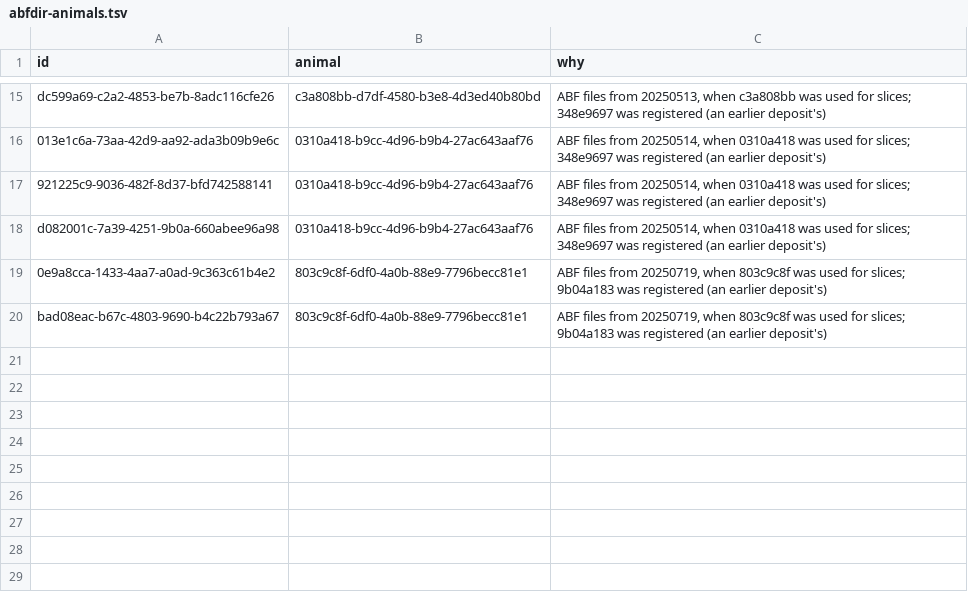
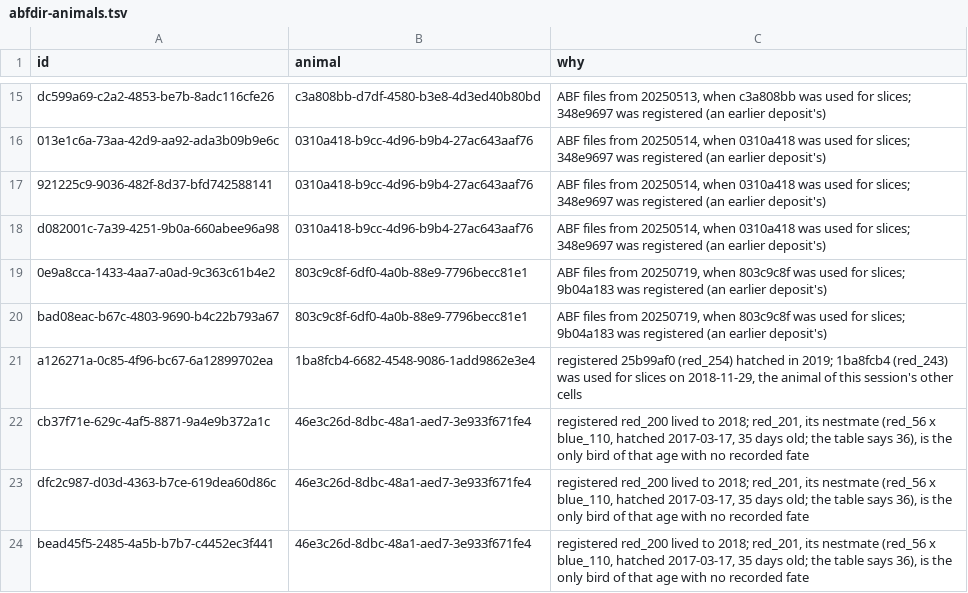
Before and after one commit to melizalab/melizalab-tools, a TSV file: migrations/abfdir-animals.tsv, drawn as a sheet; only a part is shown, gaps mark what is left out.

Commit message:
normalize_abfdir: accepted records; corrections from the cell tables
- --accept takes reviewed records (id, why, optional comment set in their
  metadata); their findings become notes
- ids in --names, --animals and --accept must be intracellular-abfdir
  resources
- a given name applies to a record without a name
- --archive also lists each ABF file's acquisition protocol; the files and
  protocols columns are separated by |
- abfdir-names.tsv, abfdir-animals.tsv: a126271a (20181129_1_6, red_243)
- abfdir-animals.tsv: red_201 for the three 2017-04-21 records
- abfdir-accept.tsv: 773cb484 (rig clock), 85b3eab4 (uncertain, with a
  comment), bad08eac (two sessions)
- TODO: split bad08eac

```diff
--- a/migrations/abfdir-animals.tsv
+++ b/migrations/abfdir-animals.tsv
@@ -20 +20,5 @@ d082001c-7a39-4251-9b0a-660abee96a98	0310a418-b9cc-4d96-b9b4-27ac643aaf76	ABF fi
 bad08eac-b67c-4803-9690-b4c22b793a67	803c9c8f-6df0-4a0b-88e9-7796becc81e1	ABF files from 20250719, when 803c9c8f was used for slices; 9b04a183 was registered (an earlier deposit's)
+a126271a-0c85-4f96-bc67-6a12899702ea	1ba8fcb4-6682-4548-9086-1add9862e3e4	registered 25b99af0 (red_254) hatched in 2019; 1ba8fcb4 (red_243) was used for slices on 2018-11-29, the animal of this session's other cells
+cb37f71e-629c-4af5-8871-9a4e9b372a1c	46e3c26d-8dbc-48a1-aed7-3e933f671fe4	registered red_200 lived to 2018; red_201, its nestmate (red_56 x blue_110, hatched 2017-03-17, 35 days old; the table says 36), is the only bird of that age with no recorded fate
+dfc2c987-d03d-4363-b7ce-619dea60d86c	46e3c26d-8dbc-48a1-aed7-3e933f671fe4	registered red_200 lived to 2018; red_201, its nestmate (red_56 x blue_110, hatched 2017-03-17, 35 days old; the table says 36), is the only bird of that age with no recorded fate
+bead45f5-2485-4a5b-b7b7-c4452ec3f441	46e3c26d-8dbc-48a1-aed7-3e933f671fe4	registered red_200 lived to 2018; red_201, its nestmate (red_56 x blue_110, hatched 2017-03-17, 35 days old; the table says 36), is the only bird of that age with no recorded fate
```
Also changed, not shown: migrations/abfdir-names.tsv, 2 other files.
